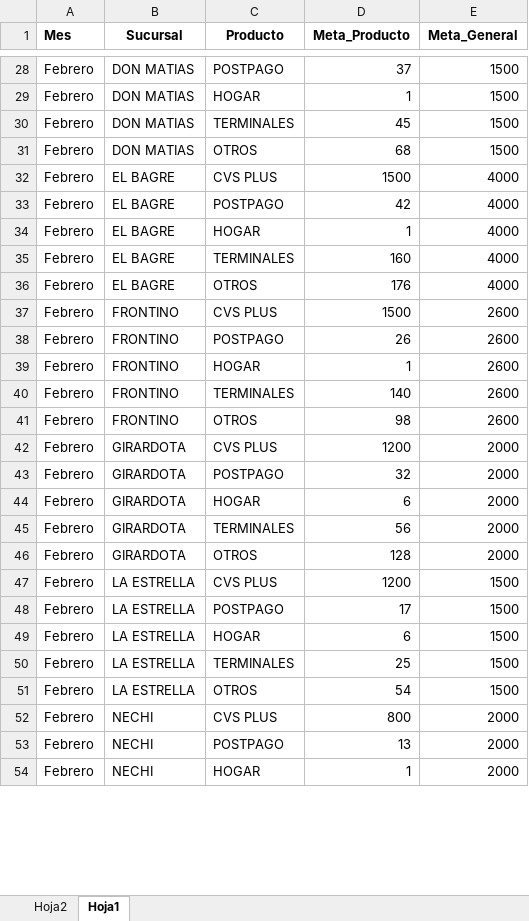
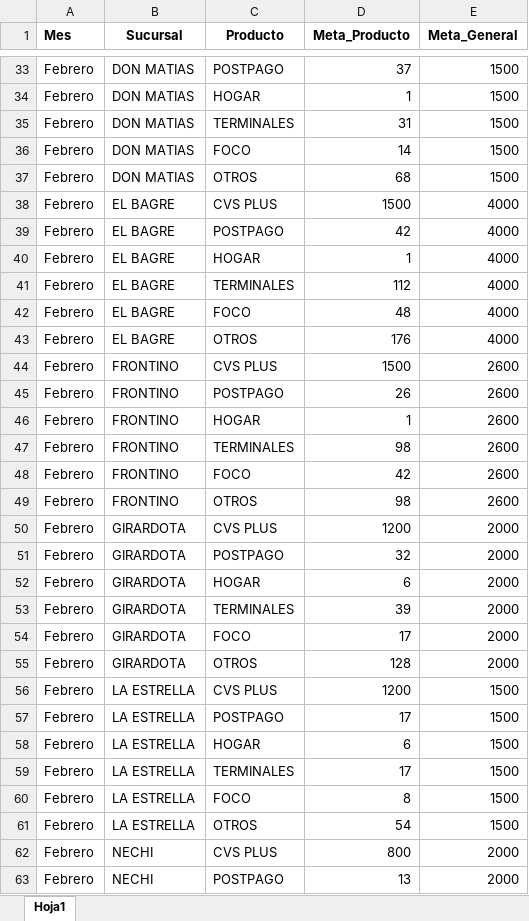
Before and after one commit to Paolam1903/CierreCVS2026, an Excel workbook: data/metas.xlsx, sheet Hoja1, drawn as a sheet; only a part is shown, gaps mark what is left out; the shorter side is filled out with more unchanged rows; values as stored, in another font and other column widths than the file's, no borders; addresses are those after the commit; the diff covers the shown part only; the diff names each change by its address in the sheet, - before the commit and + after, or states it on an @@ line.

```diff
--- a/data/metas.xlsx (sheet Hoja1)
+++ b/data/metas.xlsx (sheet Hoja1)
-sheet tab: Hoja2
-D35 (Meta_Producto): 45
+D35 (Meta_Producto): 31
+row 36: Febrero | DON MATIAS | FOCO | 14 | 1500
-D41 (Meta_Producto): 160
+D41 (Meta_Producto): 112
+row 42: Febrero | EL BAGRE | FOCO | 48 | 4000
-D47 (Meta_Producto): 140
+D47 (Meta_Producto): 98
+row 48: Febrero | FRONTINO | FOCO | 42 | 2600
-D53 (Meta_Producto): 56
+D53 (Meta_Producto): 39
+row 54: Febrero | GIRARDOTA | FOCO | 17 | 2000
-D59 (Meta_Producto): 25
+D59 (Meta_Producto): 17
+row 60: Febrero | LA ESTRELLA | FOCO | 8 | 1500
```
Also changed, not shown: 19 added rows, 120 removed rows and 19 edited cells elsewhere in this sheet, data/liquidacion_final.xlsx.
